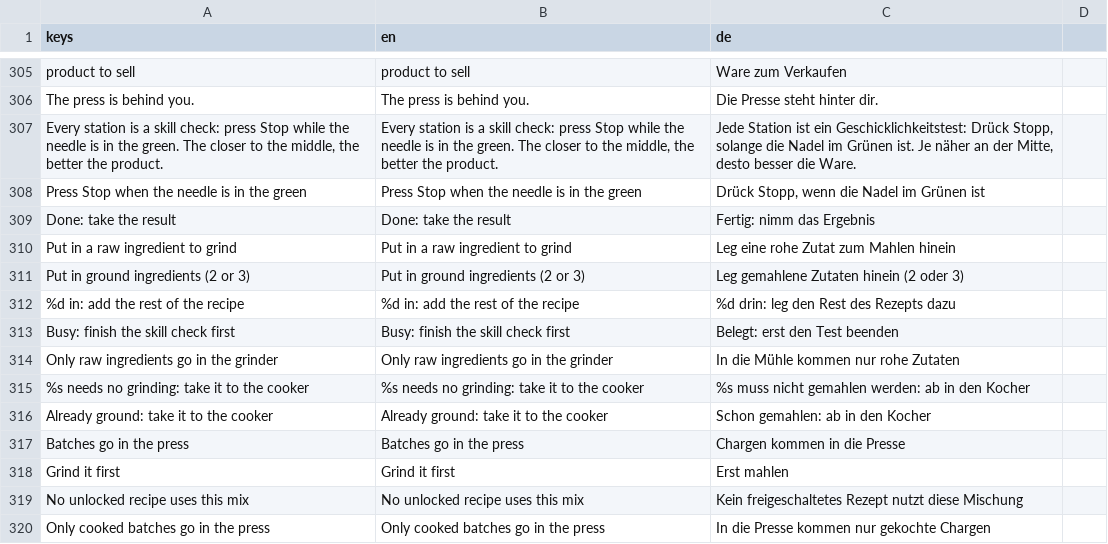
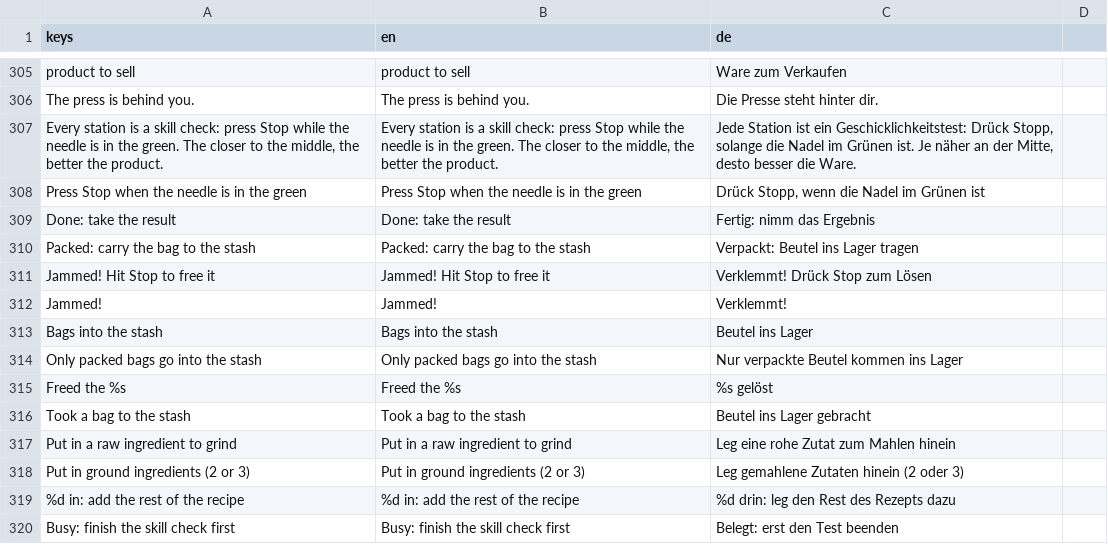
Before and after one commit to RaxMoth/LELEKENTENGAME, a CSV file: Assets/Localization/translations.csv, drawn as a sheet; only a part is shown, gaps mark what is left out; the shorter side is filled out with more unchanged rows.

```diff
--- a/Assets/Localization/translations.csv
+++ b/Assets/Localization/translations.csv
@@ -312,2 +312,9 @@ Press Stop when the needle is in the green,Press Stop when the needle is in the
 Done: take the result,Done: take the result,Fertig: nimm das Ergebnis
+Packed: carry the bag to the stash,Packed: carry the bag to the stash,Verpackt: Beutel ins Lager tragen
+Jammed! Hit Stop to free it,Jammed! Hit Stop to free it,Verklemmt! Drück Stop zum Lösen
+Jammed!,Jammed!,Verklemmt!
+Bags into the stash,Bags into the stash,Beutel ins Lager
+Only packed bags go into the stash,Only packed bags go into the stash,Nur verpackte Beutel kommen ins Lager
+Freed the %s,Freed the %s,%s gelöst
+Took a bag to the stash,Took a bag to the stash,Beutel ins Lager gebracht
 Put in a raw ingredient to grind,Put in a raw ingredient to grind,Leg eine rohe Zutat zum Mahlen hinein
```
Also changed, not shown: 18 other files.
